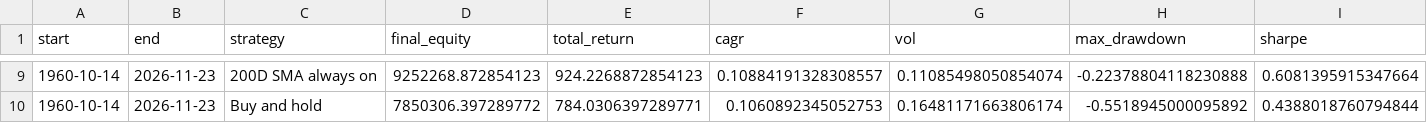
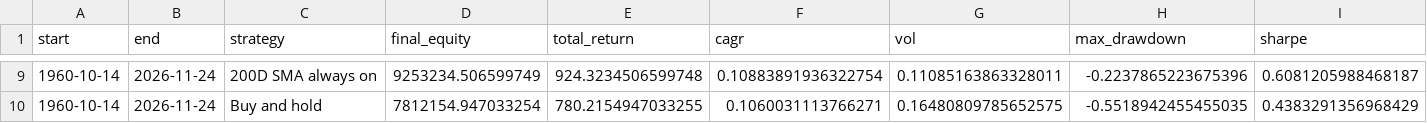
Before and after one commit to actuallyfin/actuallyfinance-site, a CSV file: recession-timing-dashboard/performance_summary.csv, drawn as a sheet; only a part is shown, gaps mark what is left out; the diff covers the shown part only; the diff names each change by its address in the sheet, - before the commit and + after, or states it on an @@ line.

```diff
--- a/recession-timing-dashboard/performance_summary.csv
+++ b/recession-timing-dashboard/performance_summary.csv
-B9:B10 (end): 2026-11-23
+B9:B10 (end): 2026-11-24
-D9 (final_equity): 9252268.872854123
+D9 (final_equity): 9253234.506599749
-E9 (total_return): 924.2268872854123
+E9 (total_return): 924.3234506599748
-F9 (cagr): 0.10884191328308557
+F9 (cagr): 0.10883891936322754
-G9 (vol): 0.11085498050854074
+G9 (vol): 0.11085163863328011
-H9 (max_drawdown): -0.22378804118230888
+H9 (max_drawdown): -0.2237865223675396
-I9 (sharpe): 0.6081395915347664
+I9 (sharpe): 0.6081205988468187
-D10 (final_equity): 7850306.397289772
+D10 (final_equity): 7812154.947033254
-E10 (total_return): 784.0306397289771
+E10 (total_return): 780.2154947033255
-F10 (cagr): 0.1060892345052753
+F10 (cagr): 0.1060031113766271
-G10 (vol): 0.16481171663806174
+G10 (vol): 0.16480809785652575
-H10 (max_drawdown): -0.5518945000095892
+H10 (max_drawdown): -0.5518942455455035
-I10 (sharpe): 0.4388018760794844
+I10 (sharpe): 0.4383291356968429
```
Also changed, not shown: 66 edited cells elsewhere in this file, recession-timing-dashboard/monthly_signal.csv, recession-timing-dashboard/monthly_signal_10m.csv, 9 other files.
